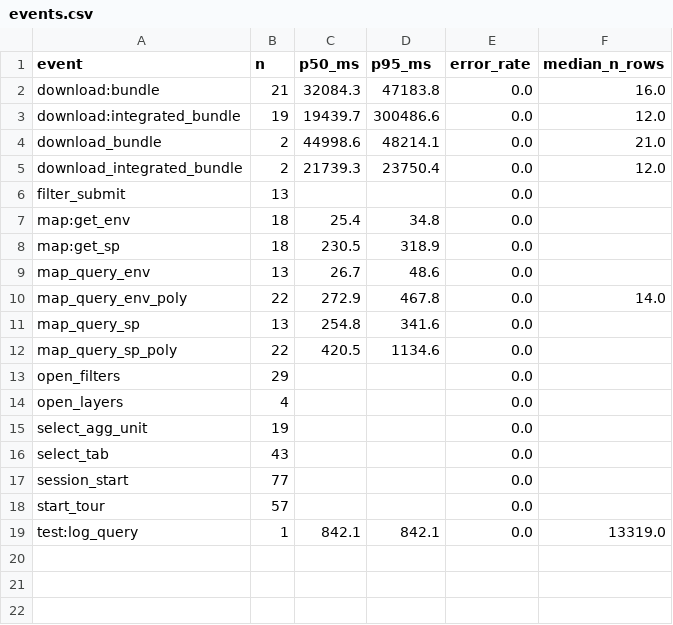
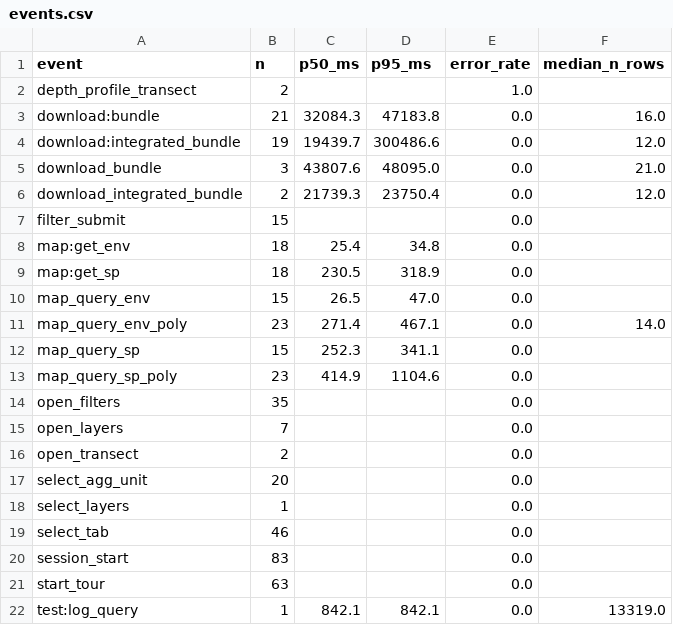
Before and after one commit to CalCOFI/analytics, a CSV file: static/data/hex_log/events.csv, drawn as a sheet.

Commit message:
data: refresh usage from GA4

```diff
--- a/static/data/hex_log/events.csv
+++ b/static/data/hex_log/events.csv
@@ -1,19 +1,22 @@
 event,n,p50_ms,p95_ms,error_rate,median_n_rows
+depth_profile_transect,2,,,1.0,
 download:bundle,21,32084.3,47183.8,0.0,16.0
 download:integrated_bundle,19,19439.7,300486.6,0.0,12.0
-download_bundle,2,44998.6,48214.1,0.0,21.0
+download_bundle,3,43807.6,48095.0,0.0,21.0
 download_integrated_bundle,2,21739.3,23750.4,0.0,12.0
-filter_submit,13,,,0.0,
+filter_submit,15,,,0.0,
 map:get_env,18,25.4,34.8,0.0,
 map:get_sp,18,230.5,318.9,0.0,
-map_query_env,13,26.7,48.6,0.0,
-map_query_env_poly,22,272.9,467.8,0.0,14.0
-map_query_sp,13,254.8,341.6,0.0,
-map_query_sp_poly,22,420.5,1134.6,0.0,
-open_filters,29,,,0.0,
-open_layers,4,,,0.0,
-select_agg_unit,19,,,0.0,
-select_tab,43,,,0.0,
-session_start,77,,,0.0,
-start_tour,57,,,0.0,
+map_query_env,15,26.5,47.0,0.0,
+map_query_env_poly,23,271.4,467.1,0.0,14.0
+map_query_sp,15,252.3,341.1,0.0,
+map_query_sp_poly,23,414.9,1104.6,0.0,
+open_filters,35,,,0.0,
+open_layers,7,,,0.0,
+open_transect,2,,,0.0,
+select_agg_unit,20,,,0.0,
+select_layers,1,,,0.0,
+select_tab,46,,,0.0,
+session_start,83,,,0.0,
+start_tour,63,,,0.0,
 test:log_query,1,842.1,842.1,0.0,13319.0
```
Also changed, not shown: static/data/daily/ctd-transects.csv, static/data/daily/db-viz-hex.csv, 55 other files.
